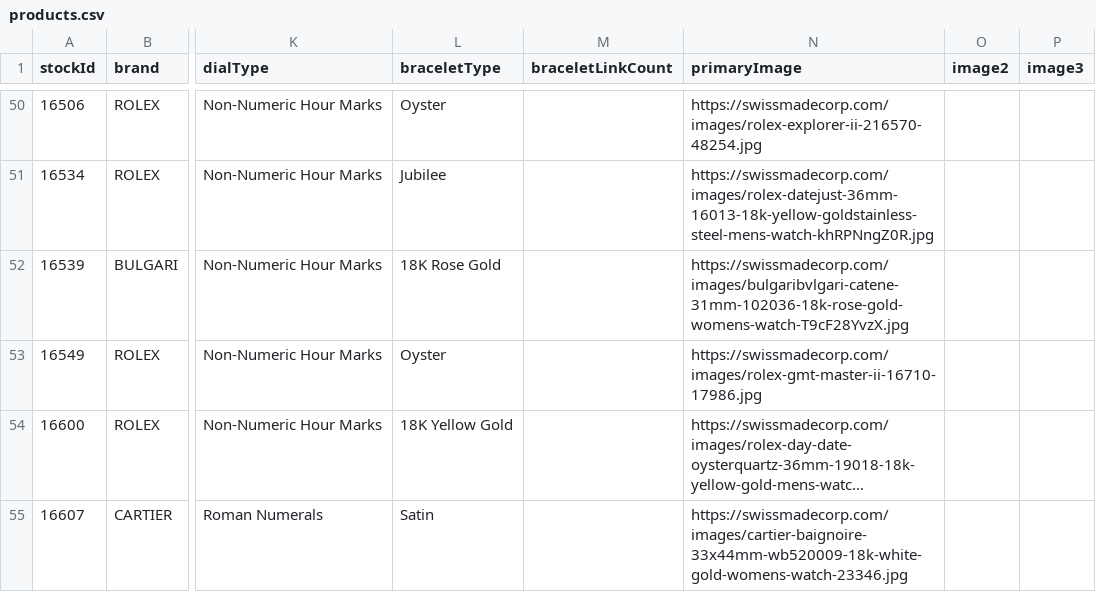
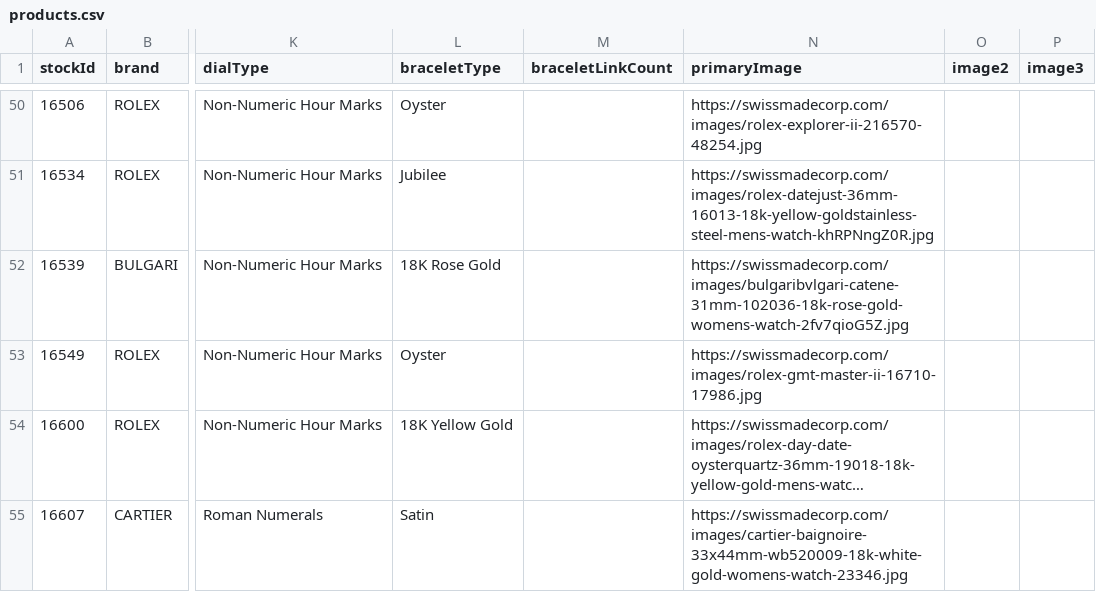
Before and after one commit to swissmadecorp/swissmadecorp-repo, a CSV file: public/uploads/products.csv, drawn as a sheet; only a part is shown, gaps mark what is left out; long unchanged cells end in …; the diff names each change by its address in the sheet, - before the commit and + after, or states it on an @@ line.

Commit message:
Auto-commit 2026-09-14 15:10

```diff
--- a/public/uploads/products.csv
+++ b/public/uploads/products.csv
-N52 (primaryImage): https://swissmadecorp.com/images/bulgaribvlgari-catene-31mm-102036-18k-rose-gold-womens-watch-T9cF28YvzX.jpg
+N52 (primaryImage): https://swissmadecorp.com/images/bulgaribvlgari-catene-31mm-102036-18k-rose-gold-womens-watch-2fv7qioG5Z.jpg
```
